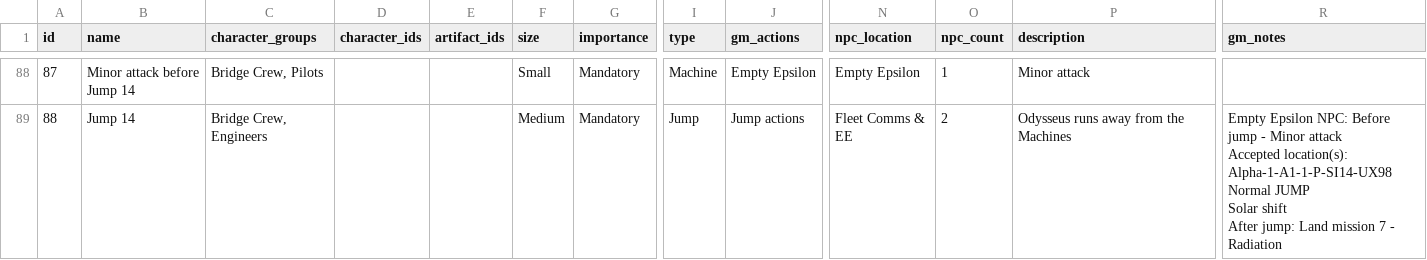
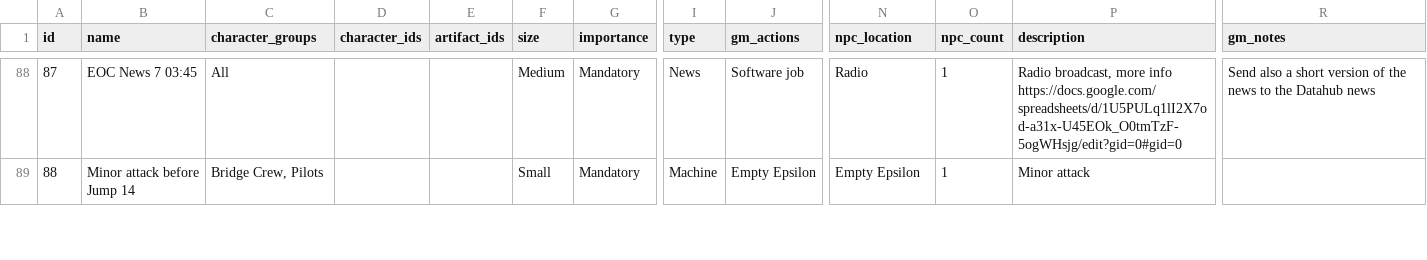
Before and after one commit to OdysseusLarp/odysseus-backend, a CSV file: db/data/events.csv, drawn as a sheet; only a part is shown, gaps mark what is left out; ↵ is a line break in a cell; the diff covers the shown part only; the diff names each change by its address in the sheet, - before the commit and + after, or states it on an @@ line.

```diff
--- a/db/data/events.csv
+++ b/db/data/events.csv
-B88 (name): Minor attack before Jump 14
+B88 (name): EOC News 7 03:45
-C88 (character_groups): Bridge Crew, Pilots
+C88 (character_groups): All
-F88 (size): Small
+F88 (size): Medium
-I88 (type): Machine
+I88 (type): News
-J88 (gm_actions): Empty Epsilon
+J88 (gm_actions): Software job
-N88 (npc_location): Empty Epsilon
+N88 (npc_location): Radio
-P88 (description): Minor attack
+P88 (description): Radio broadcast, more info https://docs.google.com/spreadsheets/d/1U5PULq1lI2X7od-a31x-U45EOk_O0tmTzF-5ogWHsjg/edit?gid=0#gid=0
-R88 (gm_notes): (empty)
+R88 (gm_notes): Send also a short version of the news to the Datahub news
-B89 (name): Jump 14
+B89 (name): Minor attack before Jump 14
-C89 (character_groups): Bridge Crew, Engineers
+C89 (character_groups): Bridge Crew, Pilots
-F89 (size): Medium
+F89 (size): Small
-I89 (type): Jump
+I89 (type): Machine
-J89 (gm_actions): Jump actions
+J89 (gm_actions): Empty Epsilon
-N89 (npc_location): Fleet Comms & EE
+N89 (npc_location): Empty Epsilon
-O89 (npc_count): 2
+O89 (npc_count): 1
-P89 (description): Odysseus runs away from the Machines
+P89 (description): Minor attack
-R89 (gm_notes): Empty Epsilon NPC: Before jump - Minor attack ↵ Accepted location(s): Alpha-1-A1-1-P-SI14-UX98 ↵ Normal JUMP ↵ Solar shift ↵ After jump: Land mission 7 - Radiation
+R89 (gm_notes): (empty)
```
Also changed, not shown: 1 added row, 1 removed row and 71 edited cells elsewhere in this file, db/data/characters.csv, db/data/messages.csv, 4 other files.
